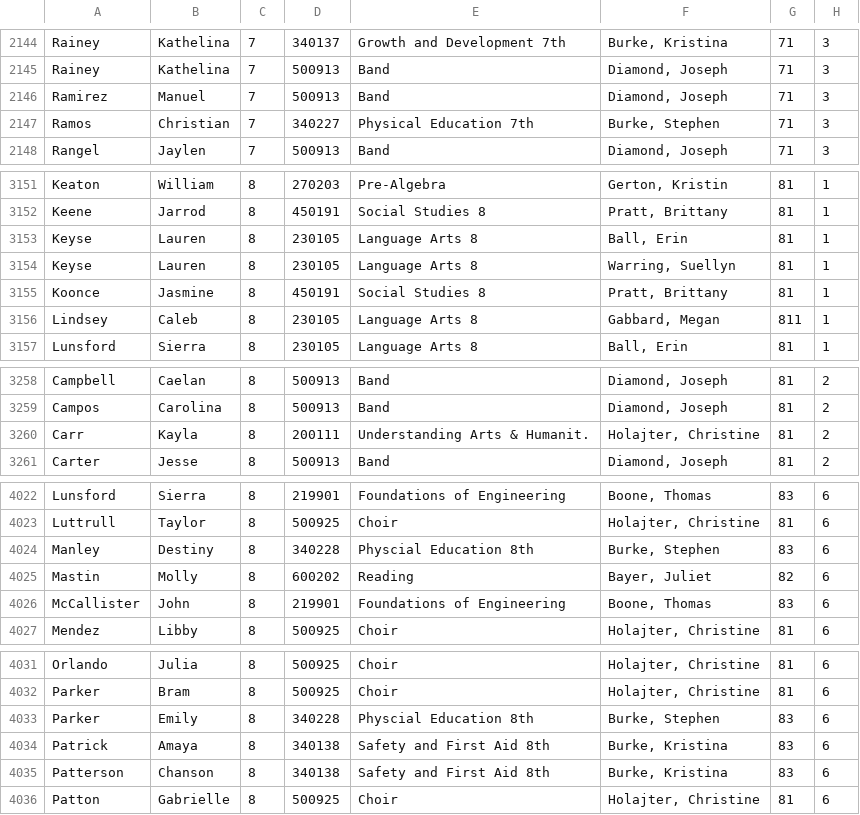
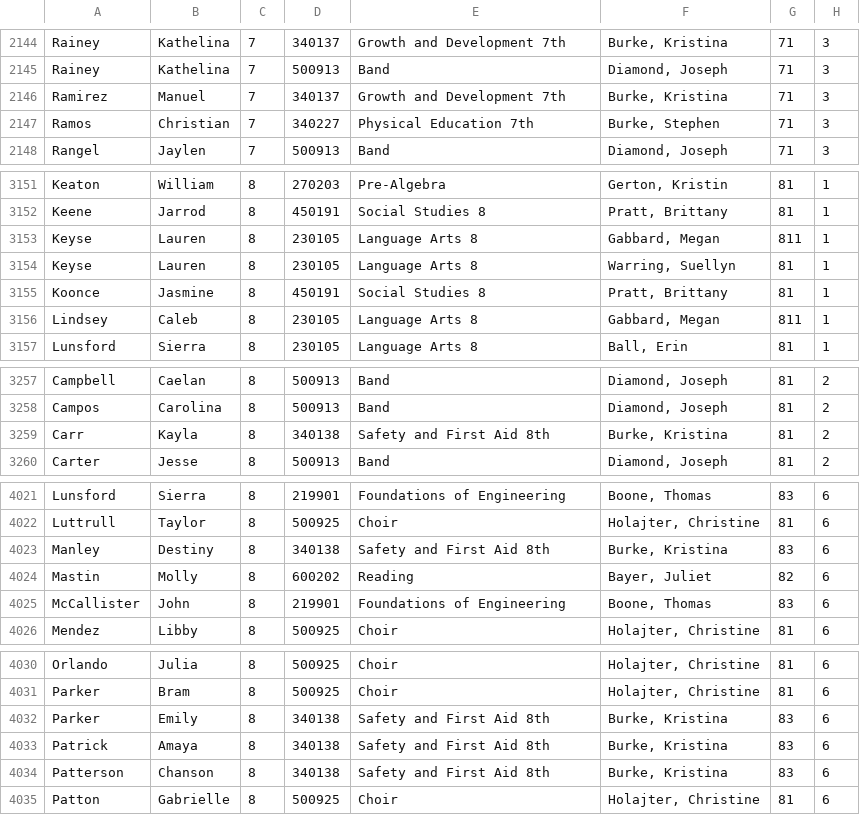
Before and after one commit to nikolai0045/buffalo-bank-backend, a CSV file: bank/schedules.csv, drawn as a sheet; only a part is shown, gaps mark what is left out; addresses are those after the commit; the diff covers the shown part only; the diff names each change by its address in the sheet, - before the commit and + after, or states it on an @@ line.

```diff
--- a/bank/schedules.csv
+++ b/bank/schedules.csv
-D2146: 500913
+D2146: 340137
-E2146: Band
+E2146: Growth and Development 7th
-F2146: Diamond, Joseph
+F2146: Burke, Kristina
-F3153: Ball, Erin
+F3153: Gabbard, Megan
-G3153: 81
+G3153: 811
-D3259: 200111
+D3259: 340138
-E3259: Understanding Arts & Humanit.
+E3259: Safety and First Aid 8th
-F3259: Holajter, Christine
+F3259: Burke, Kristina
-D4023: 340228
+D4023: 340138
-E4023: Physcial Education 8th
+E4023: Safety and First Aid 8th
-F4023: Burke, Stephen
+F4023: Burke, Kristina
-D4032: 340228
+D4032: 340138
-E4032: Physcial Education 8th
+E4032: Safety and First Aid 8th
-F4032: Burke, Stephen
+F4032: Burke, Kristina
```
Also changed, not shown: 1 removed row and 61 edited cells elsewhere in this file, 6 other files.
